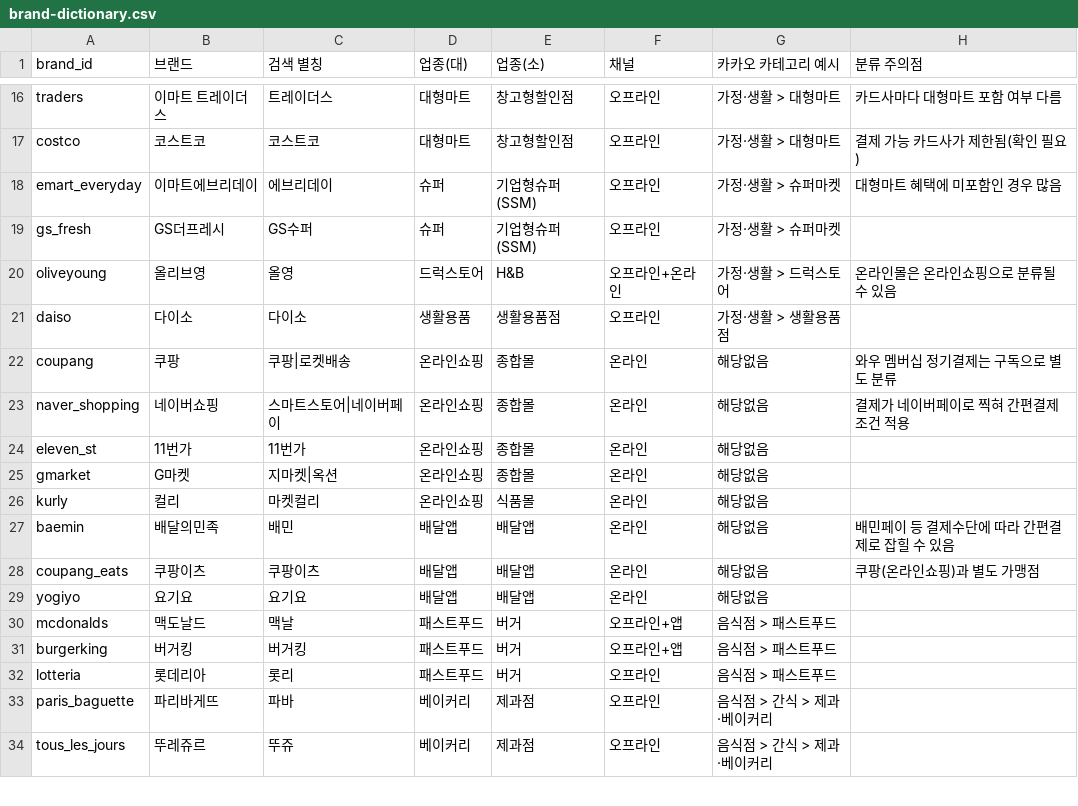
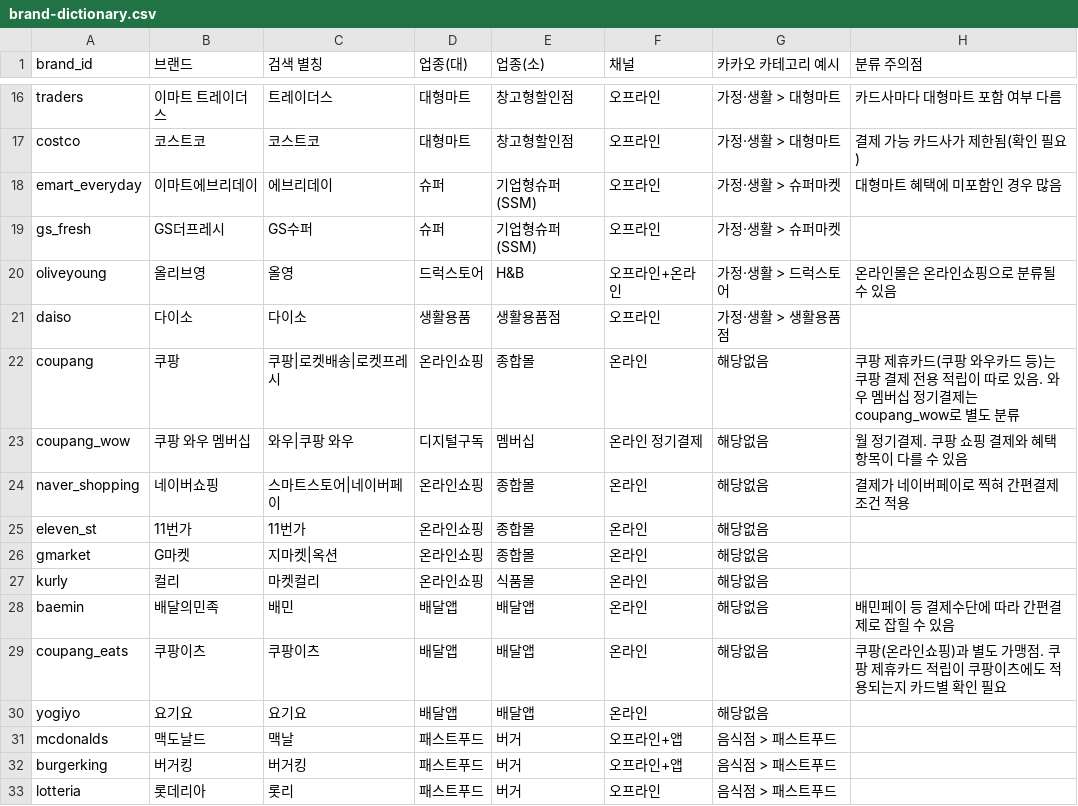
Before and after one commit to farfromseoul/SCON, a CSV file: data/brand-dictionary.csv, drawn as a sheet; only a part is shown, gaps mark what is left out; the shorter side is filled out with more unchanged rows.

```diff
--- a/data/brand-dictionary.csv
+++ b/data/brand-dictionary.csv
@@ -21,3 +21,4 @@ oliveyoung,올리브영,올영,드럭스토어,H&B,오프라인+온라인,가정
 daiso,다이소,다이소,생활용품,생활용품점,오프라인,가정·생활 > 생활용품점,
-coupang,쿠팡,쿠팡|로켓배송,온라인쇼핑,종합몰,온라인,해당없음,와우 멤버십 정기결제는 구독으로 별도 분류
+coupang,쿠팡,쿠팡|로켓배송|로켓프레시,온라인쇼핑,종합몰,온라인,해당없음,쿠팡 제휴카드(쿠팡 와우카드 등)는 쿠팡 결제 전용 적립이 따로 있음. 와우 멤버십 정기결제는 coupang_wow로 별도 분류
+coupang_wow,쿠팡 와우 멤버십,와우|쿠팡 와우,디지털구독,멤버십,온라인 정기결제,해당없음,월 정기결제. 쿠팡 쇼핑 결제와 혜택 항목이 다를 수 있음
 naver_shopping,네이버쇼핑,스마트스토어|네이버페이,온라인쇼핑,종합몰,온라인,해당없음,결제가 네이버페이로 찍혀 간편결제 조건 적용
@@ -27,3 +28,3 @@ kurly,컬리,마켓컬리,온라인쇼핑,식품몰,온라인,해당없음,
 baemin,배달의민족,배민,배달앱,배달앱,온라인,해당없음,배민페이 등 결제수단에 따라 간편결제로 잡힐 수 있음
-coupang_eats,쿠팡이츠,쿠팡이츠,배달앱,배달앱,온라인,해당없음,쿠팡(온라인쇼핑)과 별도 가맹점
+coupang_eats,쿠팡이츠,쿠팡이츠,배달앱,배달앱,온라인,해당없음,쿠팡(온라인쇼핑)과 별도 가맹점. 쿠팡 제휴카드 적립이 쿠팡이츠에도 적용되는지 카드별 확인 필요
 yogiyo,요기요,요기요,배달앱,배달앱,온라인,해당없음,
```
Also changed, not shown: 1 other file.
